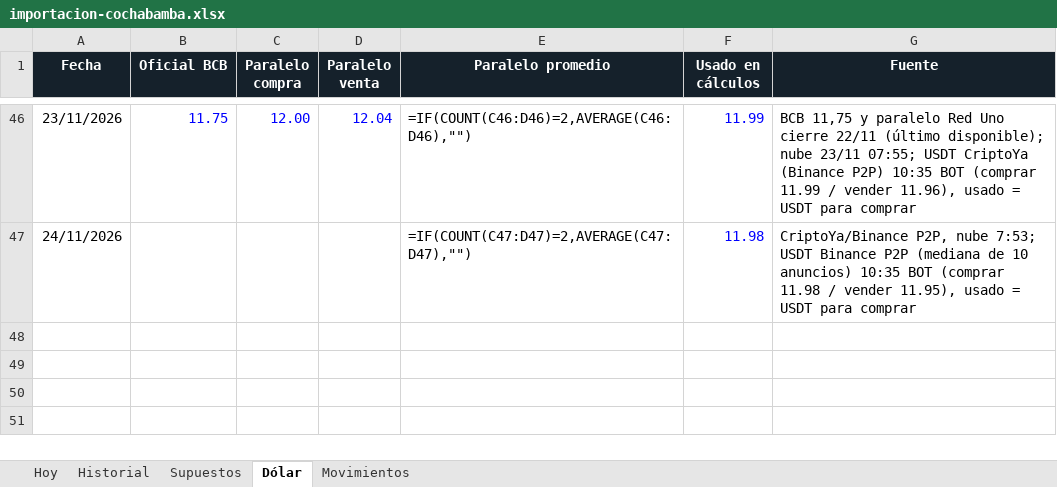
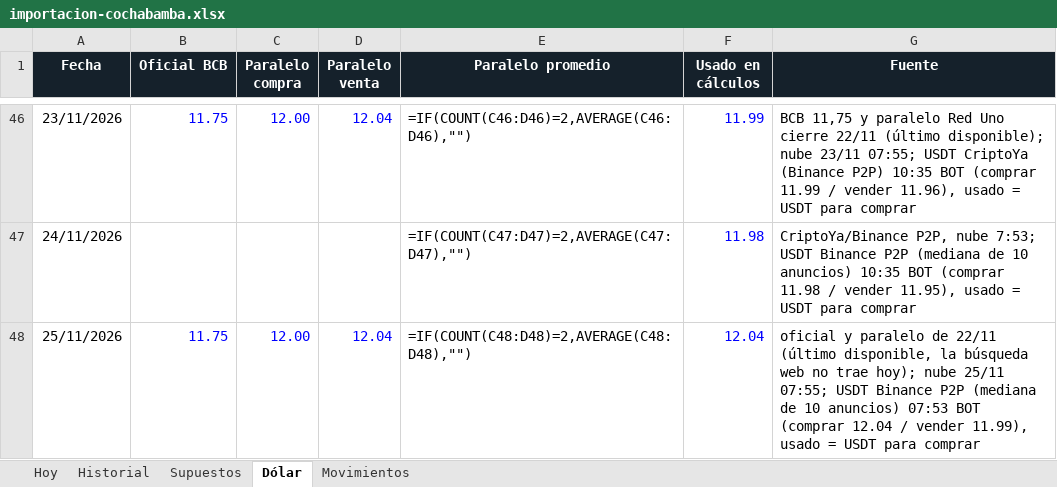
Before and after one commit to Santi491/Claude-, an Excel workbook: importacion-cochabamba.xlsx, sheet Dólar, drawn as a sheet; only a part is shown, gaps mark what is left out; values as stored, in another font and other column widths than the file's, no borders; formulas without a stored value are shown as written; the diff names each change by its address in the sheet, - before the commit and + after, or states it on an @@ line.

```diff
--- a/importacion-cochabamba.xlsx (sheet Dólar)
+++ b/importacion-cochabamba.xlsx (sheet Dólar)
+row 48: 25/11/2026 | 11.75 | 12.00 | 12.04 | =IF(COUNT(C48:D48)=2,AVERAGE(C48:D48),"") | 12.04 | oficial y paralelo de 22/11 (último disponible, la búsqueda web no trae hoy); nube 25/11 07:55; USDT Binance P2P (mediana de 10 anuncios) 07:53 BOT (comprar 12.04 / vender 11.99), usado = USDT para comprar
```
Also changed, not shown: sheet Historial, sheet Movimientos, sheet Hoy, 13 other files.
